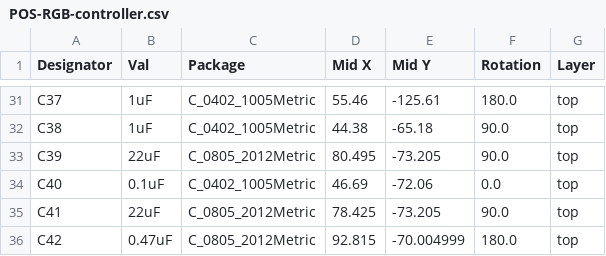
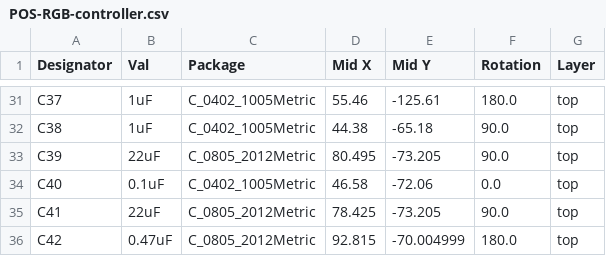
Before and after one commit to miata-bot/can-link, a CSV file: hardware/underglow-controller/jlcpcb/assembly/POS-RGB-controller.csv, drawn as a sheet; only a part is shown, gaps mark what is left out.

```diff
--- a/hardware/underglow-controller/jlcpcb/assembly/POS-RGB-controller.csv
+++ b/hardware/underglow-controller/jlcpcb/assembly/POS-RGB-controller.csv
@@ -33,3 +33,3 @@ C38,1uF,C_0402_1005Metric,44.38,-65.18,90.0,top
 C39,22uF,C_0805_2012Metric,80.495,-73.205,90.0,top
-C40,0.1uF,C_0402_1005Metric,46.69,-72.06,0.0,top
+C40,0.1uF,C_0402_1005Metric,46.58,-72.06,0.0,top
 C41,22uF,C_0805_2012Metric,78.425,-73.205,90.0,top
```
Also changed, not shown: 25 other files.
